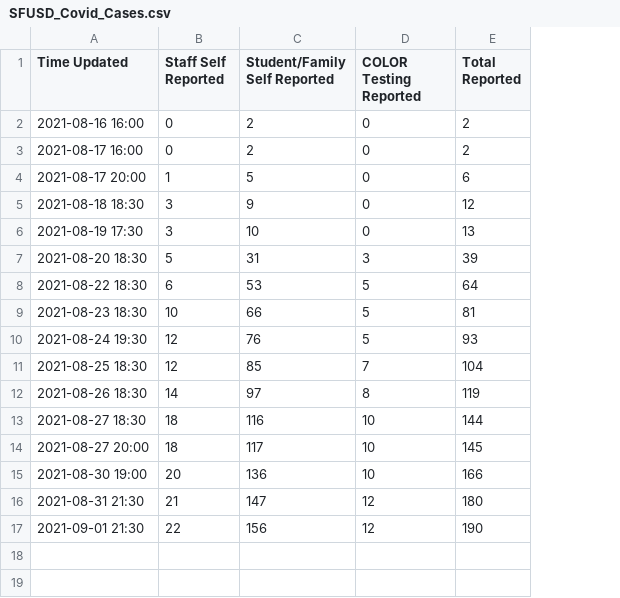
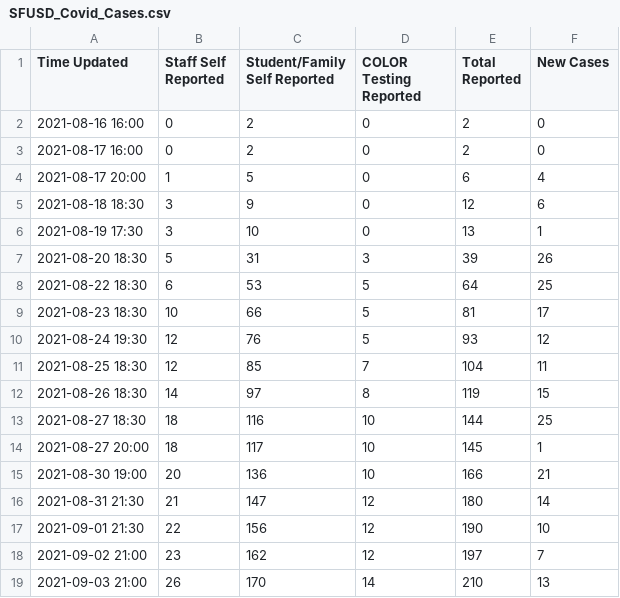
Before and after one commit to angela139/sfusdcovidtracker, a CSV file: SFUSD_Covid_Cases.csv, drawn as a sheet; the diff names each change by its address in the sheet, - before the commit and + after, or states it on an @@ line.

Commit message:
Added line graph of data and new cases category

```diff
--- a/SFUSD_Covid_Cases.csv
+++ b/SFUSD_Covid_Cases.csv
+column F (New Cases), rows 2-17: 0 | 0 | 4 | 6 | 1 | 26 | 25 | 17 | 12 | 11 | 15 | 25 | 1 | 21 | 14 | 10
+row 18: 2021-09-02 21:00 | 23 | 162 | 12 | 197 | 7
+row 19: 2021-09-03 21:00 | 26 | 170 | 14 | 210 | 13
```
Also changed, not shown: 5 other files.
